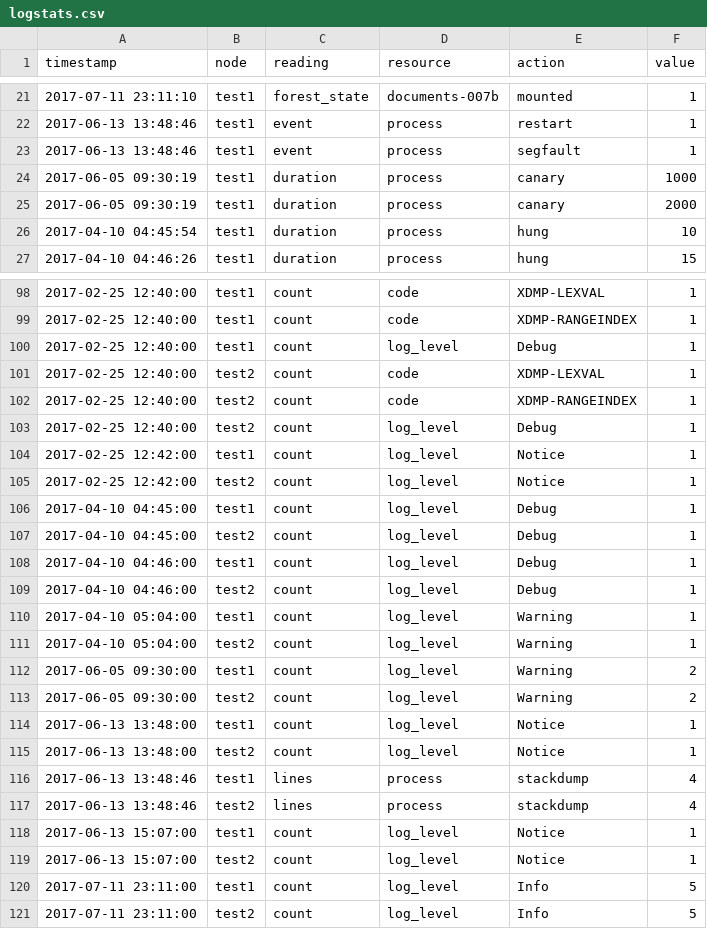
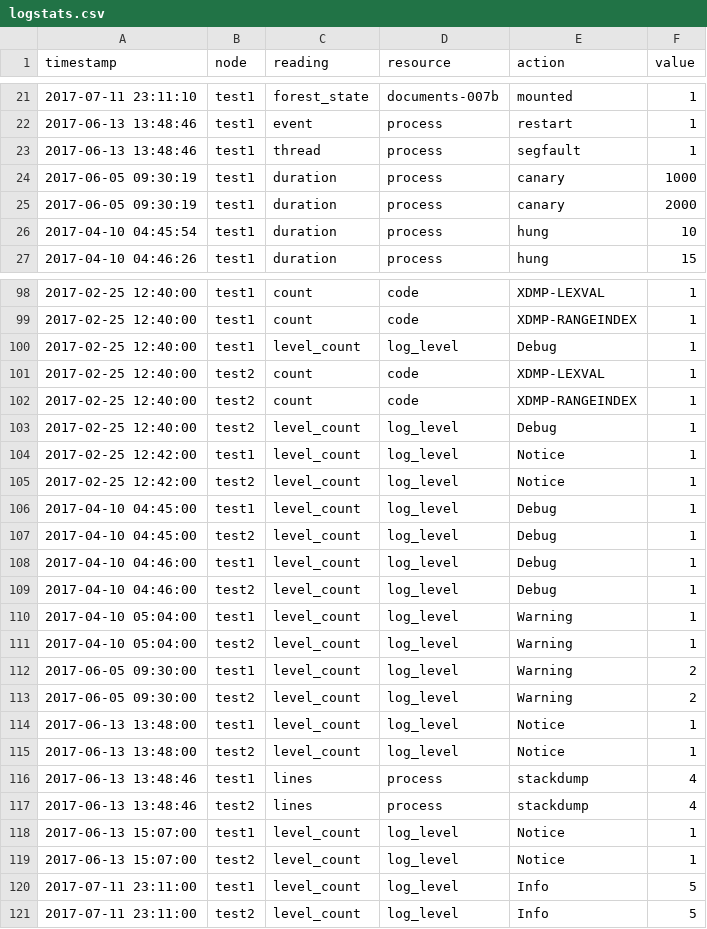
Before and after one commit to chamlin/logproc, a CSV file: logstats.csv, drawn as a sheet; only a part is shown, gaps mark what is left out; the diff covers the shown part only.

```diff
--- a/logstats.csv
+++ b/logstats.csv
@@ -22,3 +22,3 @@ timestamp,node,reading,resource,action,value
 2017-06-13 13:48:46,test1,event,process,restart,1
-2017-06-13 13:48:46,test1,event,process,segfault,1
+2017-06-13 13:48:46,test1,thread,process,segfault,1
 2017-06-05 09:30:19,test1,duration,process,canary,1000
@@ -99,23 +99,23 @@ timestamp,node,reading,resource,action,value
 2017-02-25 12:40:00,test1,count,code,XDMP-RANGEINDEX,1
-2017-02-25 12:40:00,test1,count,log_level,Debug,1
+2017-02-25 12:40:00,test1,level_count,log_level,Debug,1
 2017-02-25 12:40:00,test2,count,code,XDMP-LEXVAL,1
 2017-02-25 12:40:00,test2,count,code,XDMP-RANGEINDEX,1
-2017-02-25 12:40:00,test2,count,log_level,Debug,1
-2017-02-25 12:42:00,test1,count,log_level,Notice,1
-2017-02-25 12:42:00,test2,count,log_level,Notice,1
-2017-04-10 04:45:00,test1,count,log_level,Debug,1
-2017-04-10 04:45:00,test2,count,log_level,Debug,1
-2017-04-10 04:46:00,test1,count,log_level,Debug,1
-2017-04-10 04:46:00,test2,count,log_level,Debug,1
-2017-04-10 05:04:00,test1,count,log_level,Warning,1
-2017-04-10 05:04:00,test2,count,log_level,Warning,1
-2017-06-05 09:30:00,test1,count,log_level,Warning,2
-2017-06-05 09:30:00,test2,count,log_level,Warning,2
-2017-06-13 13:48:00,test1,count,log_level,Notice,1
-2017-06-13 13:48:00,test2,count,log_level,Notice,1
+2017-02-25 12:40:00,test2,level_count,log_level,Debug,1
+2017-02-25 12:42:00,test1,level_count,log_level,Notice,1
+2017-02-25 12:42:00,test2,level_count,log_level,Notice,1
+2017-04-10 04:45:00,test1,level_count,log_level,Debug,1
+2017-04-10 04:45:00,test2,level_count,log_level,Debug,1
+2017-04-10 04:46:00,test1,level_count,log_level,Debug,1
+2017-04-10 04:46:00,test2,level_count,log_level,Debug,1
+2017-04-10 05:04:00,test1,level_count,log_level,Warning,1
+2017-04-10 05:04:00,test2,level_count,log_level,Warning,1
+2017-06-05 09:30:00,test1,level_count,log_level,Warning,2
+2017-06-05 09:30:00,test2,level_count,log_level,Warning,2
+2017-06-13 13:48:00,test1,level_count,log_level,Notice,1
+2017-06-13 13:48:00,test2,level_count,log_level,Notice,1
 2017-06-13 13:48:46,test1,lines,process,stackdump,4
 2017-06-13 13:48:46,test2,lines,process,stackdump,4
-2017-06-13 15:07:00,test1,count,log_level,Notice,1
-2017-06-13 15:07:00,test2,count,log_level,Notice,1
-2017-07-11 23:11:00,test1,count,log_level,Info,5
-2017-07-11 23:11:00,test2,count,log_level,Info,5
+2017-06-13 15:07:00,test1,level_count,log_level,Notice,1
+2017-06-13 15:07:00,test2,level_count,log_level,Notice,1
+2017-07-11 23:11:00,test1,level_count,log_level,Info,5
+2017-07-11 23:11:00,test2,level_count,log_level,Info,5
```
Also changed, not shown: 2 added rows, 2 removed rows and 35 edited cells elsewhere in this file, 1 other file.
